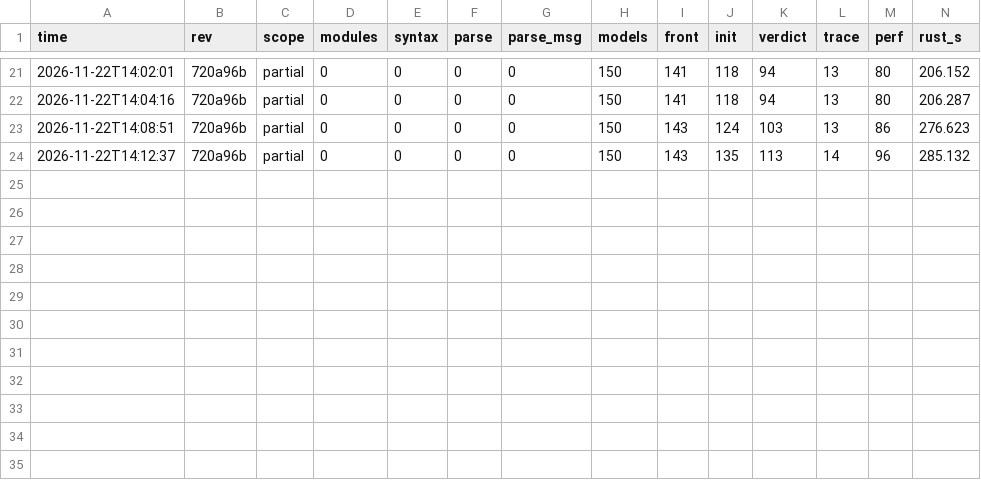
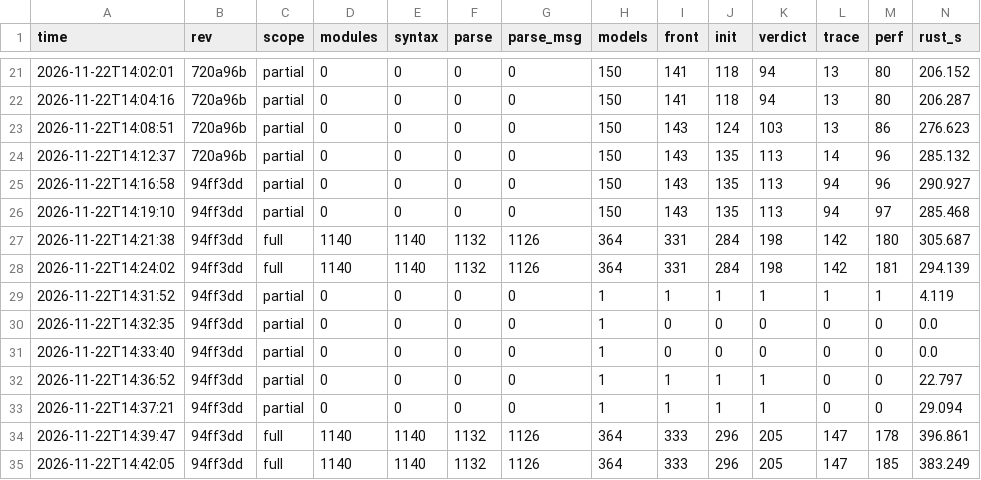
Before and after one commit to taehoon1lee/tla-rs, a CSV file: harness/results/history.csv, drawn as a sheet; only a part is shown, gaps mark what is left out; rows hold the shown columns only; the diff names each change by its address in the sheet, - before the commit and + after, or states it on an @@ line.

```diff
--- a/harness/results/history.csv
+++ b/harness/results/history.csv
+row 25: 2026-11-22T14:16:58 | 94ff3dd | partial | 0 | 0 | 0 | 0 | 150 | 143 | 135 | 113 | 94 | 96 | 290.927
+row 26: 2026-11-22T14:19:10 | 94ff3dd | partial | 0 | 0 | 0 | 0 | 150 | 143 | 135 | 113 | 94 | 97 | 285.468
+row 27: 2026-11-22T14:21:38 | 94ff3dd | full | 1140 | 1140 | 1132 | 1126 | 364 | 331 | 284 | 198 | 142 | 180 | 305.687
+row 28: 2026-11-22T14:24:02 | 94ff3dd | full | 1140 | 1140 | 1132 | 1126 | 364 | 331 | 284 | 198 | 142 | 181 | 294.139
+row 29: 2026-11-22T14:31:52 | 94ff3dd | partial | 0 | 0 | 0 | 0 | 1 | 1 | 1 | 1 | 1 | 1 | 4.119
+row 30: 2026-11-22T14:32:35 | 94ff3dd | partial | 0 | 0 | 0 | 0 | 1 | 0 | 0 | 0 | 0 | 0 | 0.0
+row 31: 2026-11-22T14:33:40 | 94ff3dd | partial | 0 | 0 | 0 | 0 | 1 | 0 | 0 | 0 | 0 | 0 | 0.0
+row 32: 2026-11-22T14:36:52 | 94ff3dd | partial | 0 | 0 | 0 | 0 | 1 | 1 | 1 | 1 | 0 | 0 | 22.797
+row 33: 2026-11-22T14:37:21 | 94ff3dd | partial | 0 | 0 | 0 | 0 | 1 | 1 | 1 | 1 | 0 | 0 | 29.094
+row 34: 2026-11-22T14:39:47 | 94ff3dd | full | 1140 | 1140 | 1132 | 1126 | 364 | 333 | 296 | 205 | 147 | 178 | 396.861
+row 35: 2026-11-22T14:42:05 | 94ff3dd | full | 1140 | 1140 | 1132 | 1126 | 364 | 333 | 296 | 205 | 147 | 185 | 383.249
```
Also changed, not shown: 6 other files.
